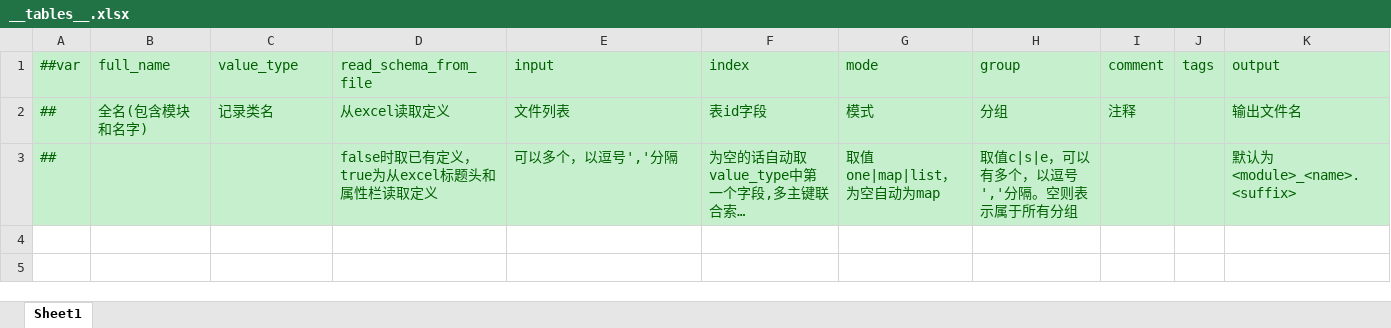
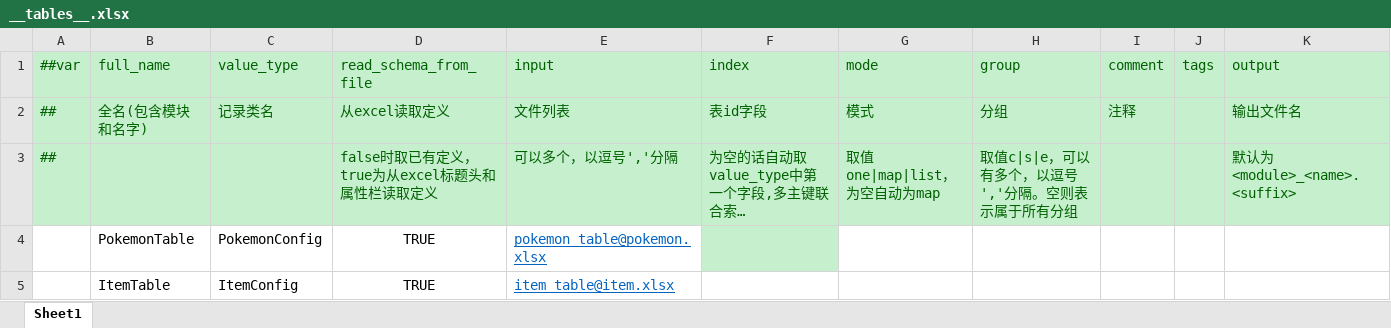
Before and after one commit to Unity-Devlop/Project-SS, an Excel workbook: Excel/Datas/__tables__.xlsx, sheet Sheet1, drawn as a sheet; long unchanged cells end in …; values as stored, in another font and other column widths than the file's, no borders; the diff names each change by its address in the sheet, - before the commit and + after, or states it on an @@ line.

```diff
--- a/Excel/Datas/__tables__.xlsx (sheet Sheet1)
+++ b/Excel/Datas/__tables__.xlsx (sheet Sheet1)
+row 4:  | PokemonTable | PokemonConfig | TRUE | pokemon_table@pokemon.xlsx
+row 5:  | ItemTable | ItemConfig | TRUE | item_table@item.xlsx
```
Also changed, not shown: Excel/Datas/__beans__.xlsx, Excel/Datas/__enums__.xlsx, 22 other files.
